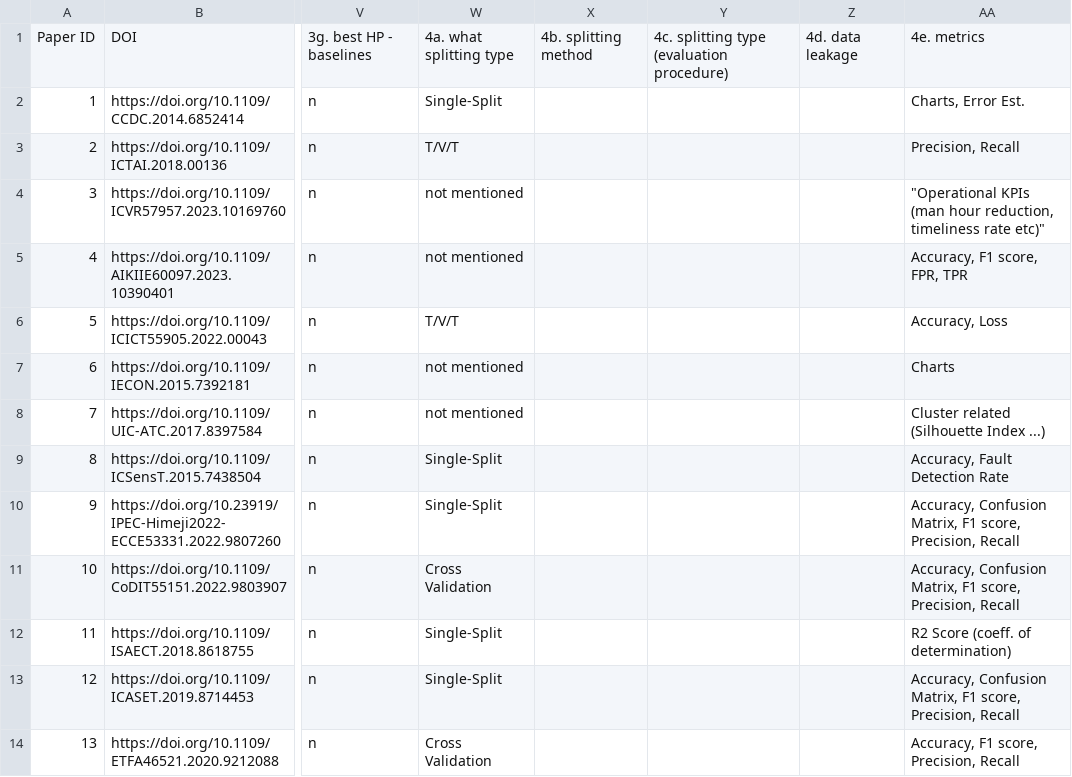
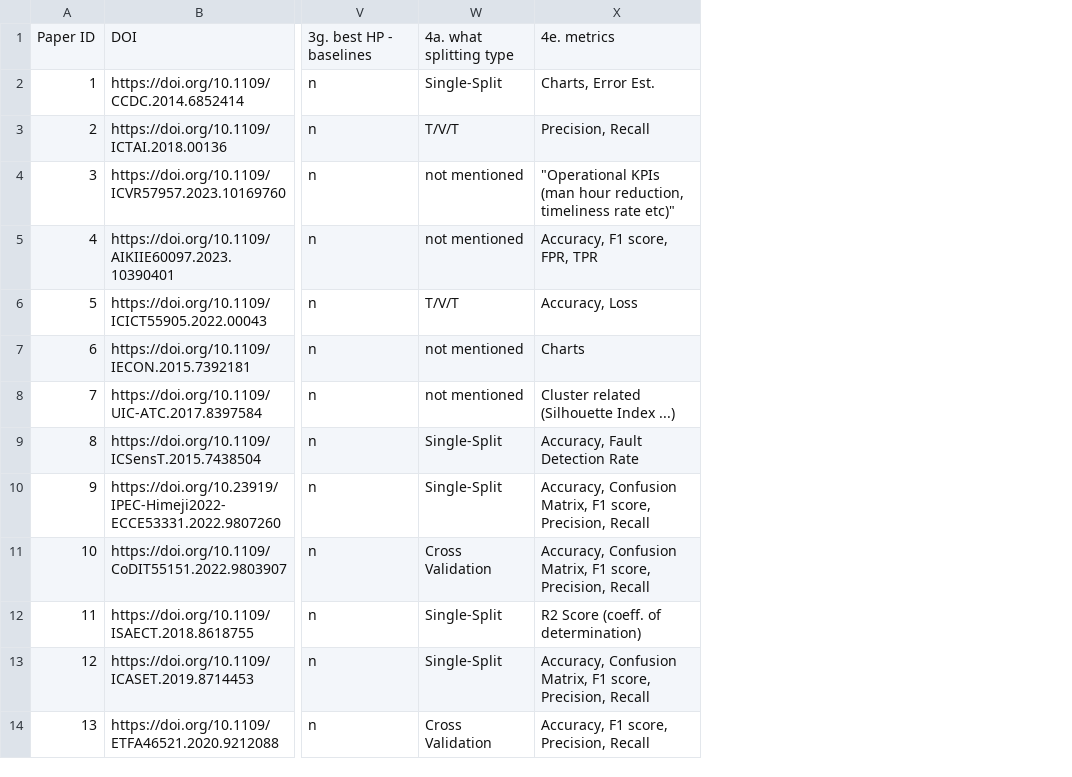
Before and after one commit to tuw-isab/reproducibility-analysis-ml-based-fdd-hvac, a CSV file: data/papers_reviewed_reprod_variables.csv, drawn as a sheet; only a part is shown, gaps mark what is left out; the diff names each change by its address in the sheet, - before the commit and + after, or states it on an @@ line.

Commit message:
recorded reprod variables

```diff
--- a/data/papers_reviewed_reprod_variables.csv
+++ b/data/papers_reviewed_reprod_variables.csv
-column X, row 1: 4b. splitting method
-column Y, row 1: 4c. splitting type (evaluation procedure)
-column Z, row 1: 4d. data leakage
```
